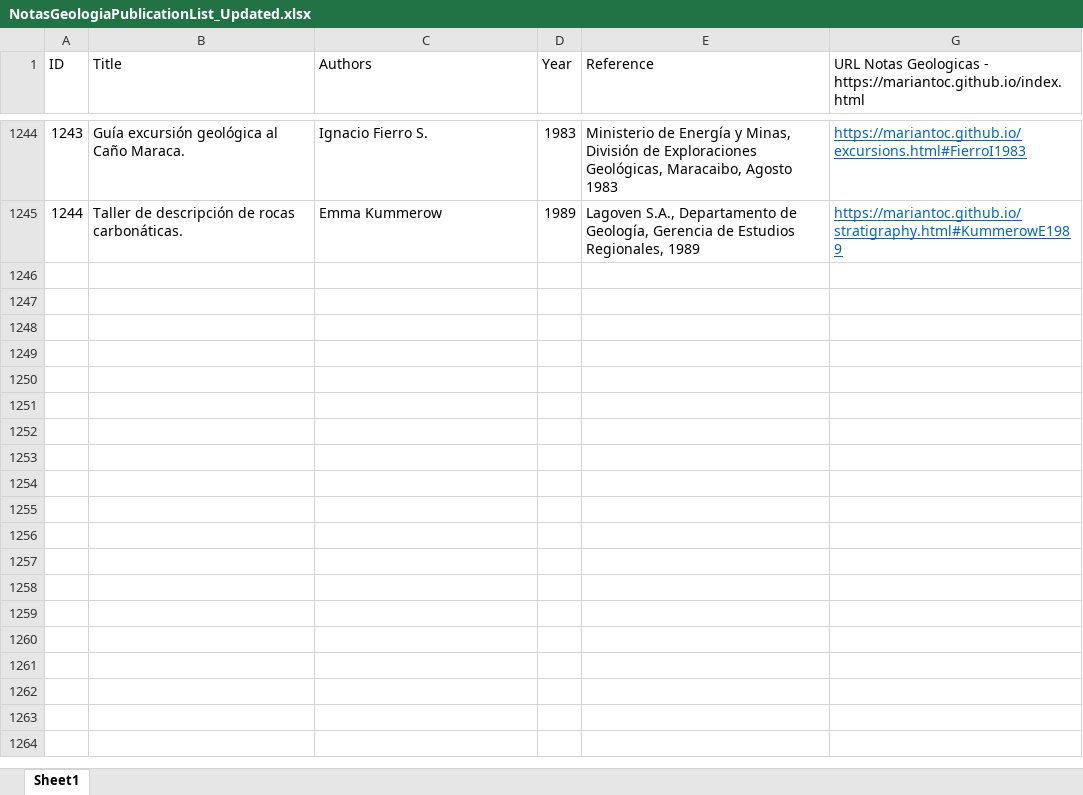
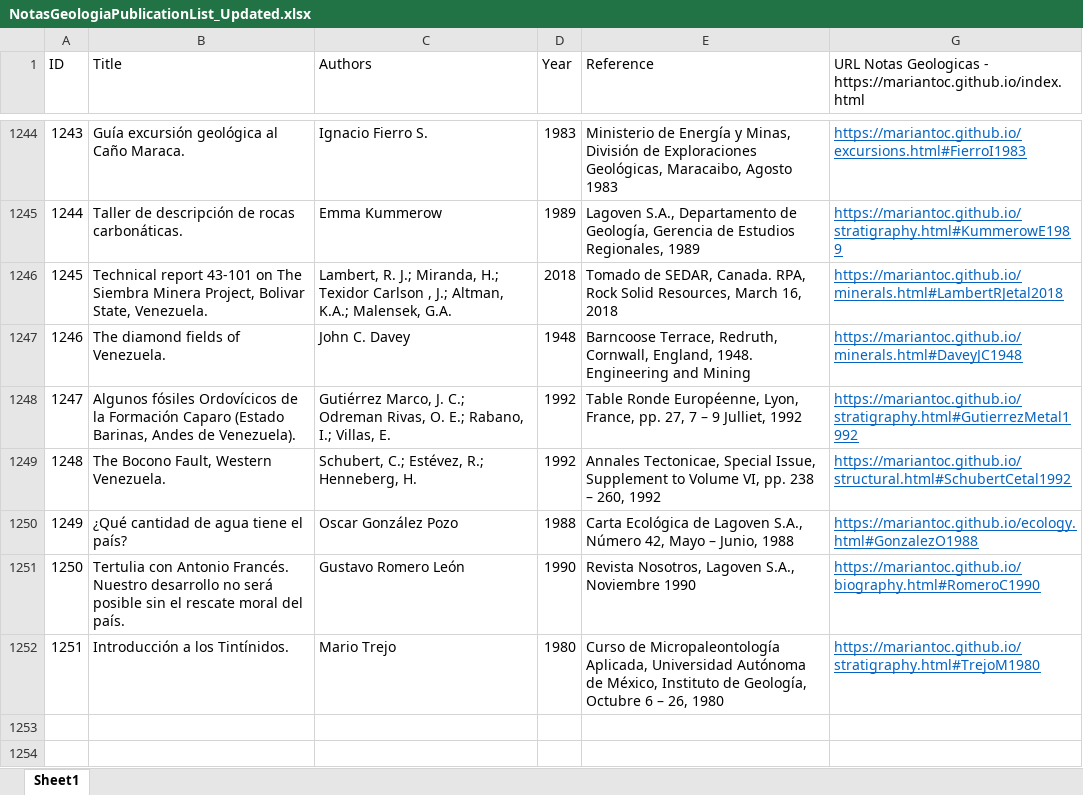
Before and after one commit to mariantoc/mariantoc.github.io, an Excel workbook: NotasGeologiaPublicationList_Updated.xlsx, sheet Sheet1, drawn as a sheet; only a part is shown, gaps mark what is left out; the shorter side is filled out with more unchanged rows; values as stored, in another font and other column widths than the file's, no borders; the diff names each change by its address in the sheet, - before the commit and + after, or states it on an @@ line.

```diff
--- a/NotasGeologiaPublicationList_Updated.xlsx (sheet Sheet1)
+++ b/NotasGeologiaPublicationList_Updated.xlsx (sheet Sheet1)
-row 1246: (empty)
+row 1246: 1245 | Technical report 43-101 on The Siembra Minera Project, Bolivar State, Venezuela. | Lambert, R. J.; Miranda, H.; Texidor Carlson , J.; Altman, K.A.; Malensek, G.A. | 2018 | Tomado de SEDAR, Canada. RPA, Rock Solid Resources, March 16, 2018 | https://mariantoc.github.io/minerals.html#LambertRJetal2018
-row 1247: (empty)
+row 1247: 1246 | The diamond fields of Venezuela. | John C. Davey | 1948 | Barncoose Terrace, Redruth, Cornwall, England, 1948. Engineering and Mining | https://mariantoc.github.io/minerals.html#DaveyJC1948
-row 1248: (empty)
+row 1248: 1247 | Algunos fósiles Ordovícicos de la Formación Caparo (Estado Barinas, Andes de Venezuela). | Gutiérrez Marco, J. C.; Odreman Rivas, O. E.; Rabano, I.; Villas, E. | 1992 | Table Ronde Européenne, Lyon, France, pp. 27, 7 – 9 Julliet, 1992 | https://mariantoc.github.io/stratigraphy.html#GutierrezMetal1992
-row 1249: (empty)
+row 1249: 1248 | The Bocono Fault, Western Venezuela. | Schubert, C.; Estévez, R.; Henneberg, H. | 1992 | Annales Tectonicae, Special Issue, Supplement to Volume VI, pp. 238 – 260, 1992 | https://mariantoc.github.io/structural.html#SchubertCetal1992
-row 1250: (empty)
+row 1250: 1249 | ¿Qué cantidad de agua tiene el país? | Oscar González Pozo | 1988 | Carta Ecológica de Lagoven S.A., Número 42, Mayo – Junio, 1988 | https://mariantoc.github.io/ecology.html#GonzalezO1988
-row 1251: (empty)
+row 1251: 1250 | Tertulia con Antonio Francés. Nuestro desarrollo no será posible sin el rescate moral del país. | Gustavo Romero León | 1990 | Revista Nosotros, Lagoven S.A., Noviembre 1990 | https://mariantoc.github.io/biography.html#RomeroC1990
-row 1252: (empty)
+row 1252: 1251 | Introducción a los Tintínidos. | Mario Trejo | 1980 | Curso de Micropaleontología Aplicada, Universidad Autónoma de México, Instituto de Geología, Octubre 6 – 26, 1980 | https://mariantoc.github.io/stratigraphy.html#TrejoM1980
```
Also changed, not shown: hidden cells, 15 other files.
